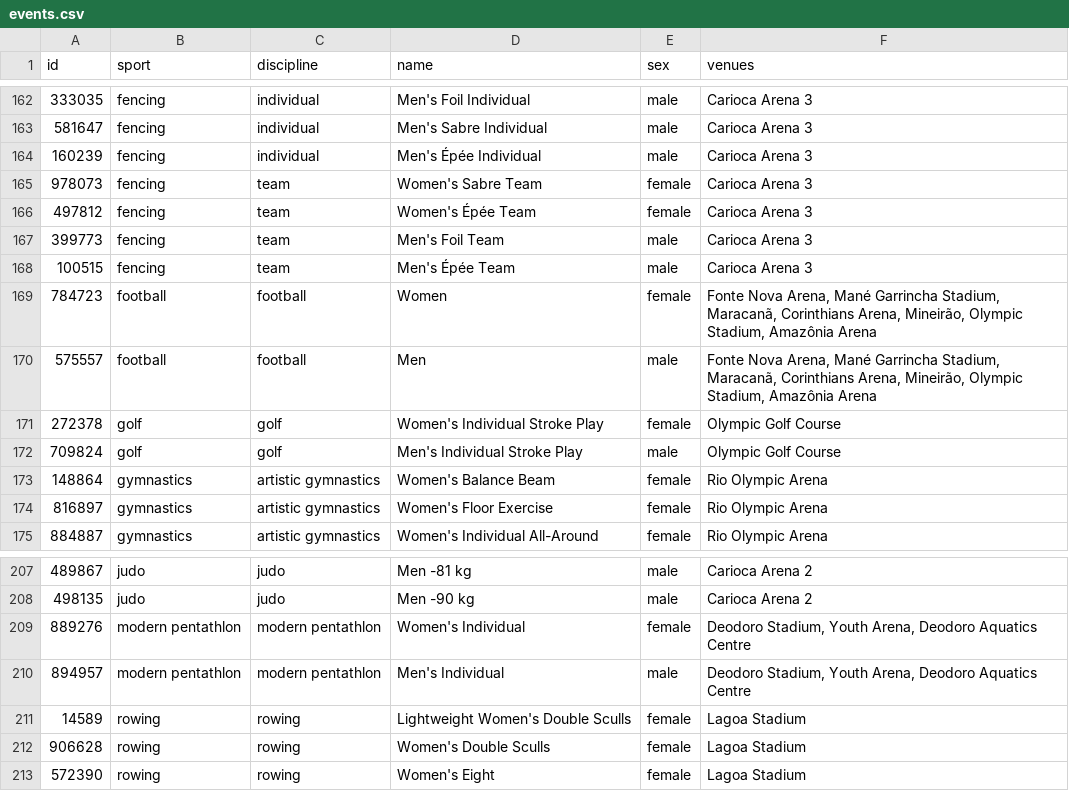
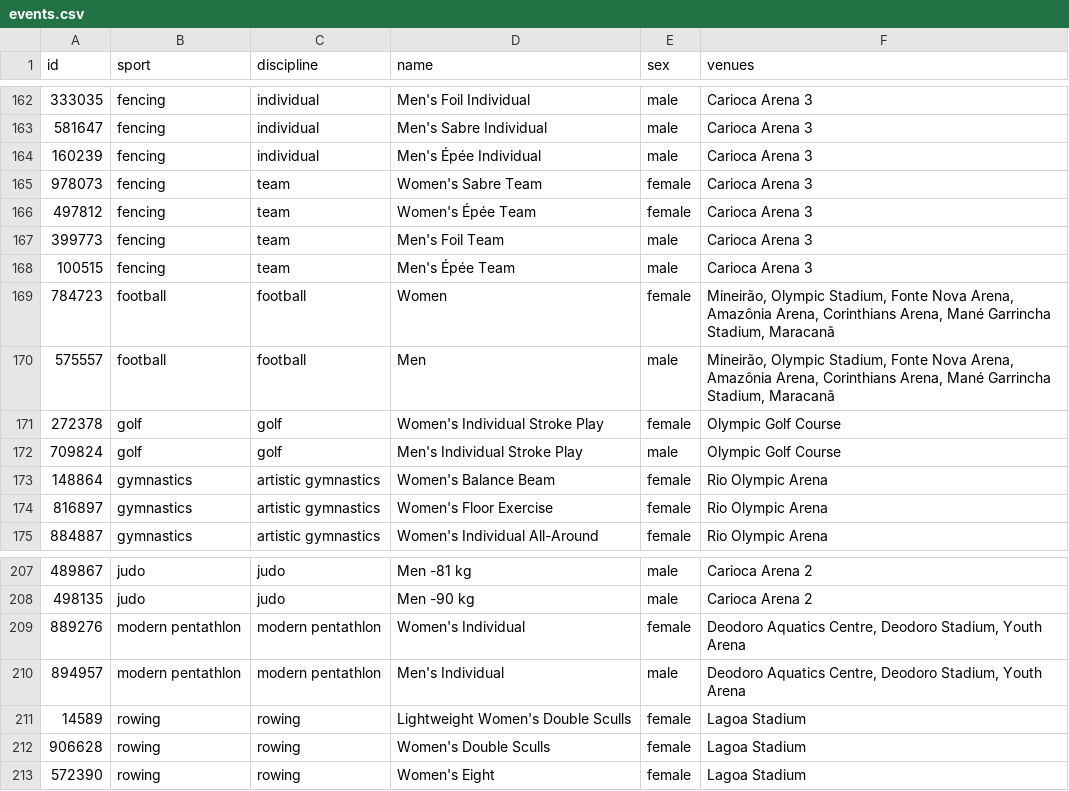
Before and after one commit to flother/rio2016, a CSV file: events.csv, drawn as a sheet; only a part is shown, gaps mark what is left out.

Commit message:
Add changes to venue order for football/pentathlon

```diff
--- a/events.csv
+++ b/events.csv
@@ -168,4 +168,4 @@ id,sport,discipline,name,sex,venues
 100515,fencing,team,Men's Épée Team,male,Carioca Arena 3
-784723,football,football,Women,female,"Fonte Nova Arena, Mané Garrincha Stadium, Maracanã, Corinthians Arena, Mineirão, Olympic Stadium, Amazônia Arena"
-575557,football,football,Men,male,"Fonte Nova Arena, Mané Garrincha Stadium, Maracanã, Corinthians Arena, Mineirão, Olympic Stadium, Amazônia Arena"
+784723,football,football,Women,female,"Mineirão, Olympic Stadium, Fonte Nova Arena, Amazônia Arena, Corinthians Arena, Mané Garrincha Stadium, Maracanã"
+575557,football,football,Men,male,"Mineirão, Olympic Stadium, Fonte Nova Arena, Amazônia Arena, Corinthians Arena, Mané Garrincha Stadium, Maracanã"
 272378,golf,golf,Women's Individual Stroke Play,female,Olympic Golf Course
@@ -208,4 +208,4 @@ id,sport,discipline,name,sex,venues
 498135,judo,judo,Men -90 kg,male,Carioca Arena 2
-889276,modern pentathlon,modern pentathlon,Women's Individual,female,"Deodoro Stadium, Youth Arena, Deodoro Aquatics Centre"
-894957,modern pentathlon,modern pentathlon,Men's Individual,male,"Deodoro Stadium, Youth Arena, Deodoro Aquatics Centre"
+889276,modern pentathlon,modern pentathlon,Women's Individual,female,"Deodoro Aquatics Centre, Deodoro Stadium, Youth Arena"
+894957,modern pentathlon,modern pentathlon,Men's Individual,male,"Deodoro Aquatics Centre, Deodoro Stadium, Youth Arena"
 14589,rowing,rowing,Lightweight Women's Double Sculls,female,Lagoa Stadium
```
